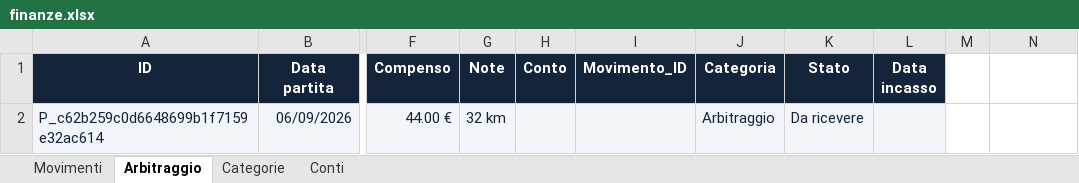
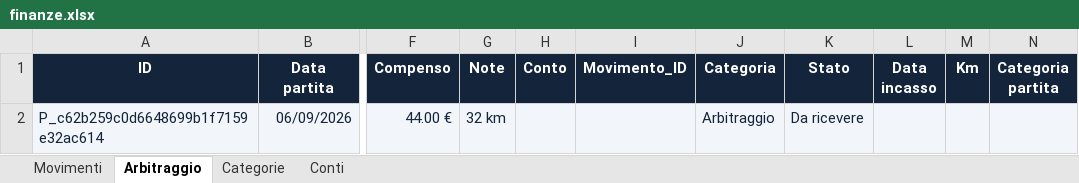
Before and after one commit to yassooz4/finanze-personali, an Excel workbook: finanze.xlsx, sheet Arbitraggio, drawn as a sheet; only a part is shown, gaps mark what is left out; values as stored, in another font and other column widths than the file's, no borders; the diff names each change by its address in the sheet, - before the commit and + after, or states it on an @@ line.

Commit message:
Aggiorna archivio finanze.xlsx

```diff
--- a/finanze.xlsx (sheet Arbitraggio)
+++ b/finanze.xlsx (sheet Arbitraggio)
-M1: (empty)
+M1: Km
-M1:N1 fill: none
+M1:N1 fill: #14243B
-N1: (empty)
+N1: Categoria partita
-M2:N2 fill: none
+M2:N2 fill: #F2F6FA
```
